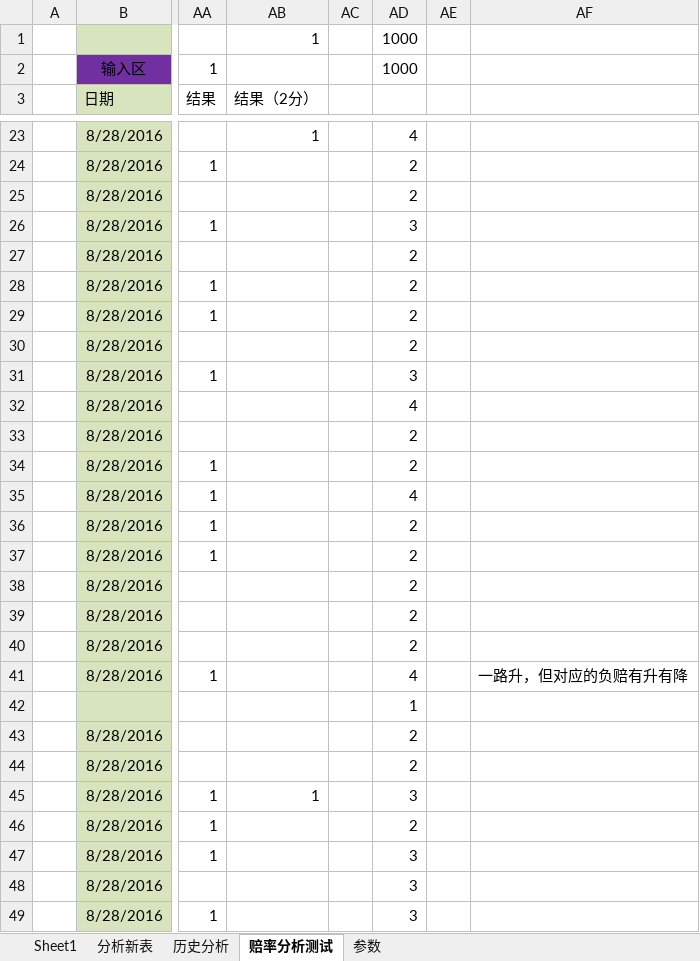
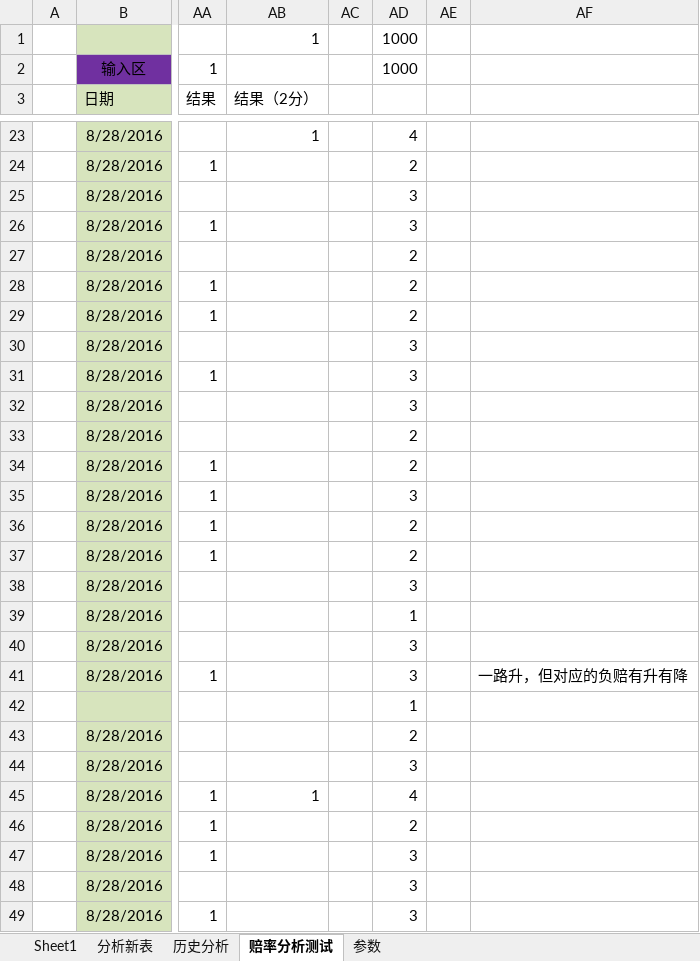
Before and after one commit to sephirothz87/Wtemplate, an Excel workbook: soccer/php/result/analyze/分析主表.xlsx, sheet 赔率分析测试, drawn as a sheet; only a part is shown, gaps mark what is left out; values as stored, in another font and other column widths than the file's, no borders; conditional formats not drawn; the diff covers the shown part only; the diff names each change by its address in the sheet, - before the commit and + after, or states it on an @@ line.

Commit message:
更新结果数据

```diff
--- a/soccer/php/result/analyze/分析主表.xlsx (sheet 赔率分析测试)
+++ b/soccer/php/result/analyze/分析主表.xlsx (sheet 赔率分析测试)
-AD25: 2
+AD25: 3
-AD30: 2
+AD30: 3
-AD32: 4
+AD32: 3
-AD35: 4
+AD35: 3
-AD38: 2
+AD38: 3
-AD39: 2
+AD39: 1
-AD40: 2
+AD40: 3
-AD41: 4
+AD41: 3
-AD44: 2
+AD44: 3
-AD45: 3
+AD45: 4
```
Also changed, not shown: 20 added rows, 16 removed rows and 122 edited cells elsewhere in this sheet.
